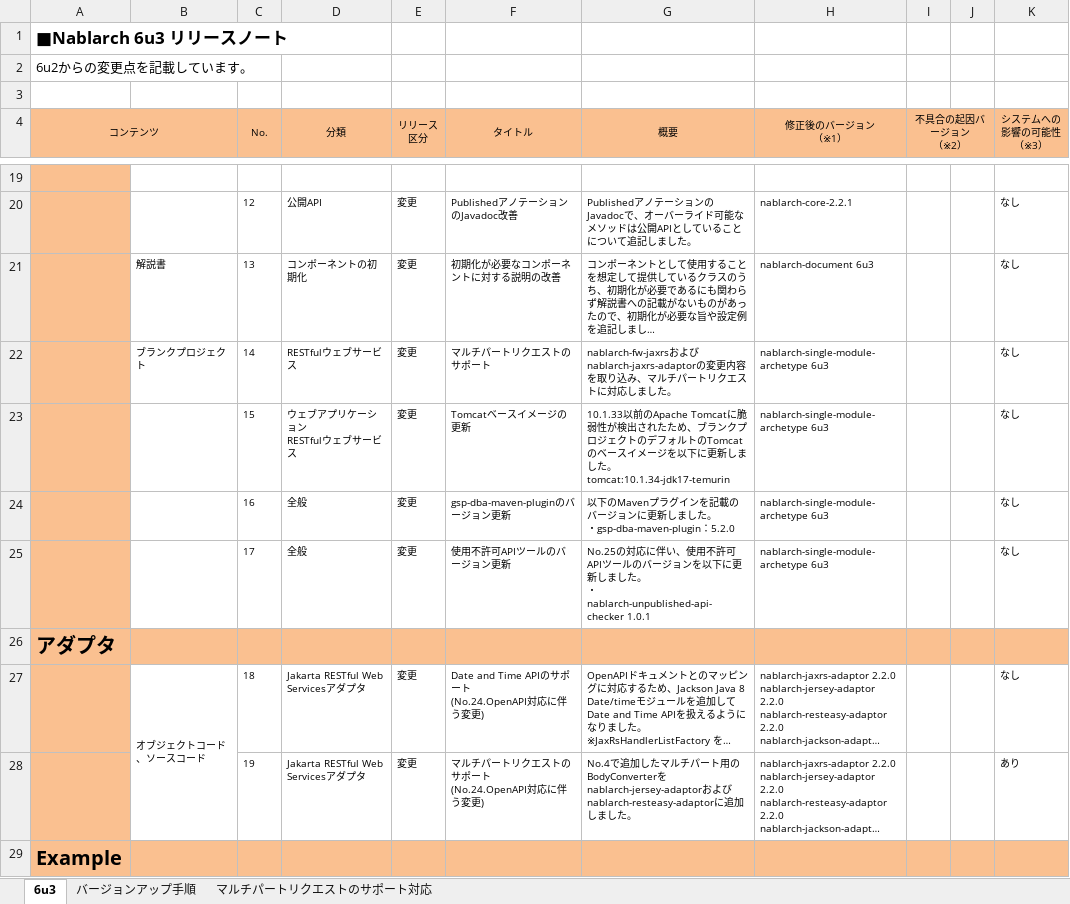
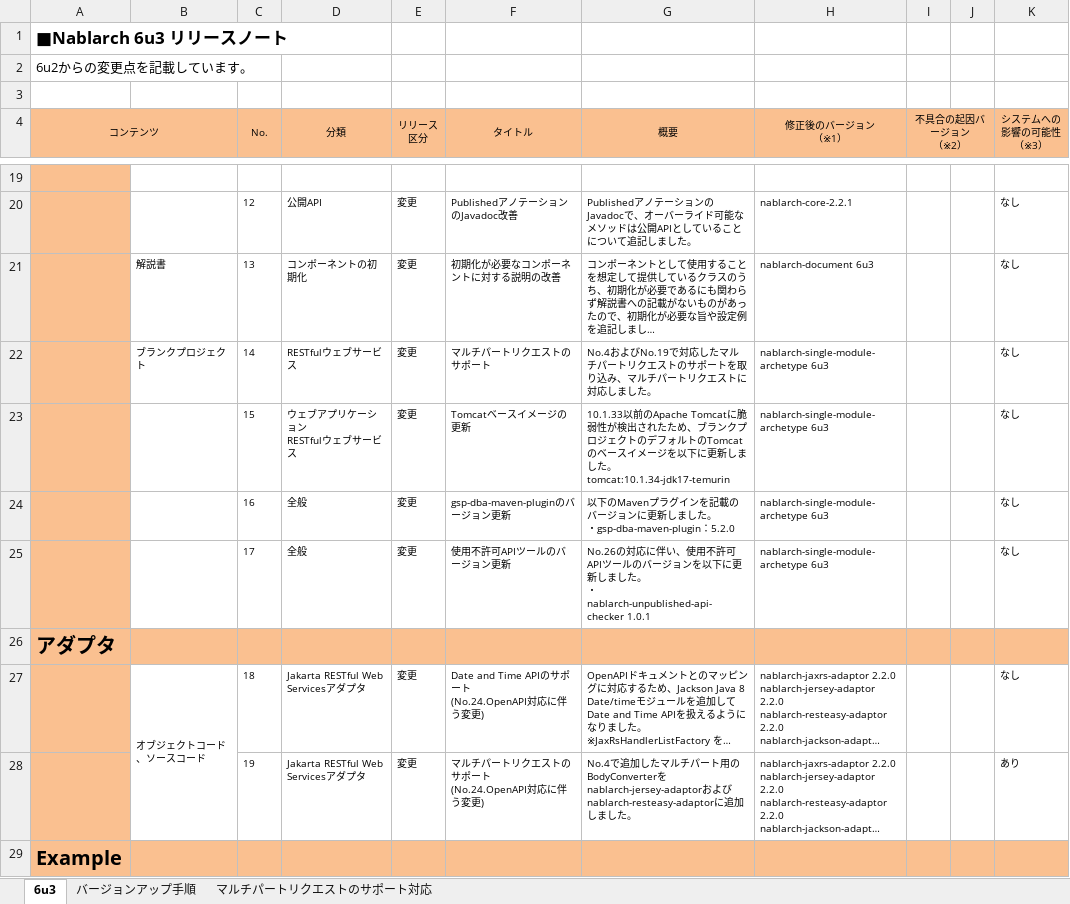
Before and after one commit to nablarch/nablarch-document, an Excel workbook: ja/releases/nablarch6u3-releasenote.xlsx, sheet 6u3, drawn as a sheet; only a part is shown, gaps mark what is left out; long unchanged cells end in …; values as stored, in another font and other column widths than the file's, no borders; charts and pictures and conditional formats not drawn; the diff names each change by its address in the sheet, - before the commit and + after, or states it on an @@ line.

```diff
--- a/ja/releases/nablarch6u3-releasenote.xlsx (sheet 6u3)
+++ b/ja/releases/nablarch6u3-releasenote.xlsx (sheet 6u3)
-G22 (概要): nablarch-fw-jaxrsおよびnablarch-jaxrs-adaptorの変更内容を取り込…
+G22 (概要): No.4およびNo.19で対応したマルチパートリクエストのサポートを取り込…
-G25 (概要): No.25の対応に…
+G25 (概要): No.26の対応に…
```
Also changed, not shown: 1 other file.
